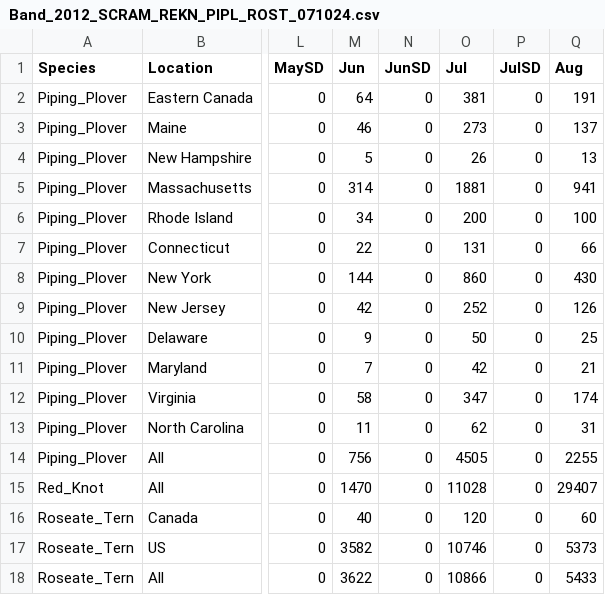
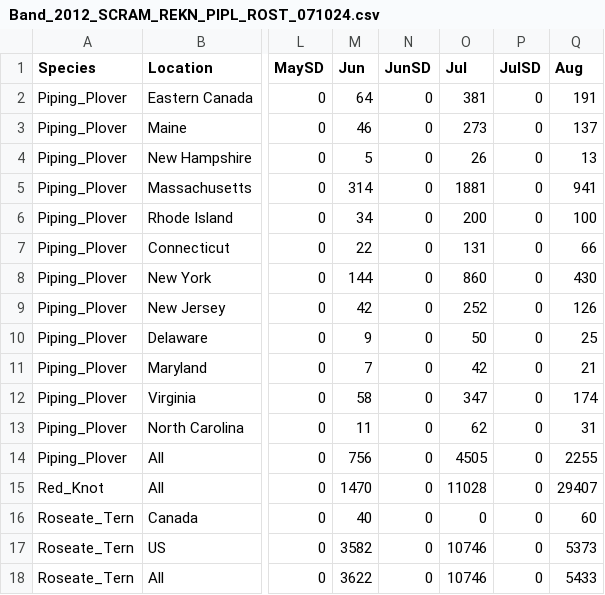
Before and after one commit to Biodiversity-Research-Institute/SCRAM2, a CSV file: data/Band_2012_SCRAM_REKN_PIPL_ROST_071024.csv, drawn as a sheet; only a part is shown, gaps mark what is left out; the diff names each change by its address in the sheet, - before the commit and + after, or states it on an @@ line.

Commit message:
Slight change to July ROST values to remove Canada migrants.

```diff
--- a/data/Band_2012_SCRAM_REKN_PIPL_ROST_071024.csv
+++ b/data/Band_2012_SCRAM_REKN_PIPL_ROST_071024.csv
-O16 (Jul): 120
+O16 (Jul): 0
-O18 (Jul): 10866
+O18 (Jul): 10746
```
Also changed, not shown: 2 other files.
